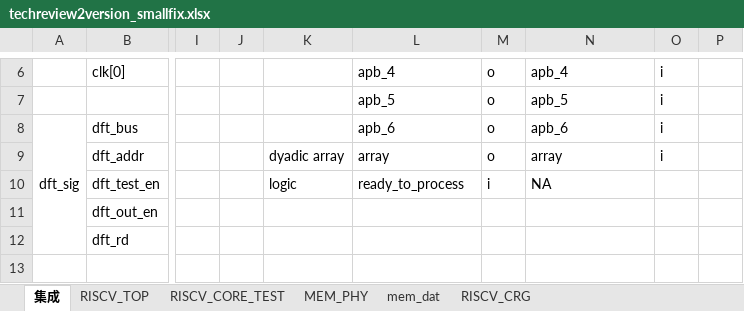
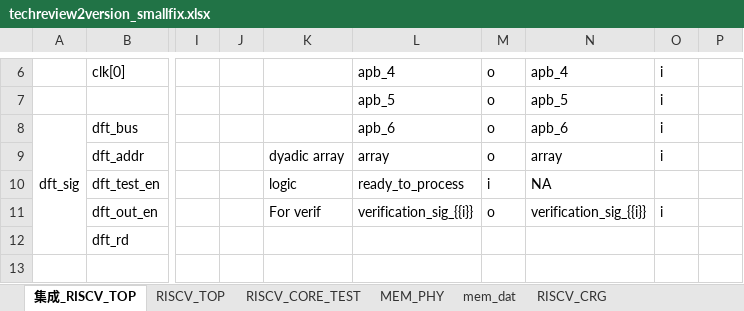
Before and after one commit to HydrogenRb/verilog_generator, an Excel workbook: review_test_cases/13_test_for_techreview3/techreview2version_smallfix.xlsx, sheet 集成_RISCV_TOP, drawn as a sheet; only a part is shown, gaps mark what is left out; values as stored, in another font and other column widths than the file's, no borders; the diff names each change by its address in the sheet, - before the commit and + after, or states it on an @@ line.

```diff
--- a/review_test_cases/13_test_for_techreview3/techreview2version_smallfix.xlsx (sheet 集成_RISCV_TOP)
+++ b/review_test_cases/13_test_for_techreview3/techreview2version_smallfix.xlsx (sheet 集成_RISCV_TOP)
-sheet tab: 集成
+sheet tab: 集成_RISCV_TOP
-K11: (empty)
+K11: For verif
-L11: (empty)
+L11: verification_sig_{{i}}
-M11: (empty)
+M11: o
-N11: (empty)
+N11: verification_sig_{{i}}
-O11: (empty)
+O11: i
```
Also changed, not shown: sheet MEM_PHY, sheet RISCV_TOP, sheet RISCV_CORE_TEST, 21 other files.
